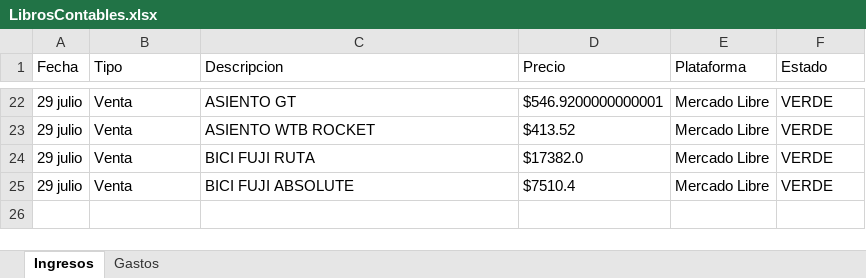
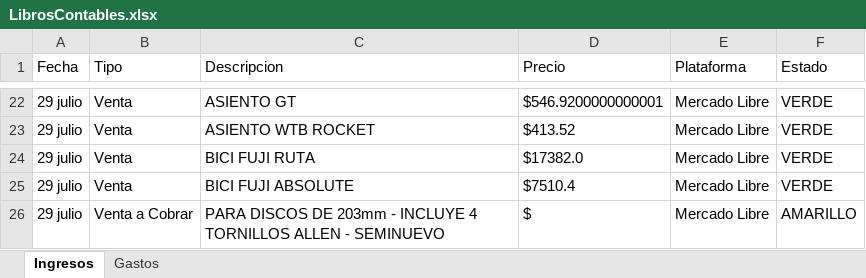
Before and after one commit to Alisbasa/EPIC-MOUNTAIN-SYSTEM, an Excel workbook: JavaApplication19/src/excel/LibrosContables.xlsx, sheet Ingresos, drawn as a sheet; only a part is shown, gaps mark what is left out; values as stored, in another font and other column widths than the file's, no borders; the diff names each change by its address in the sheet, - before the commit and + after, or states it on an @@ line.

```diff
--- a/JavaApplication19/src/excel/LibrosContables.xlsx (sheet Ingresos)
+++ b/JavaApplication19/src/excel/LibrosContables.xlsx (sheet Ingresos)
+row 26: 29 julio | Venta a Cobrar | PARA DISCOS DE 203mm - INCLUYE 4 TORNILLOS ALLEN - SEMINUEVO | $ | Mercado Libre | AMARILLO
```
Also changed, not shown: JavaApplication19/src/excel/DeudasC.xlsx, 2 other files.
